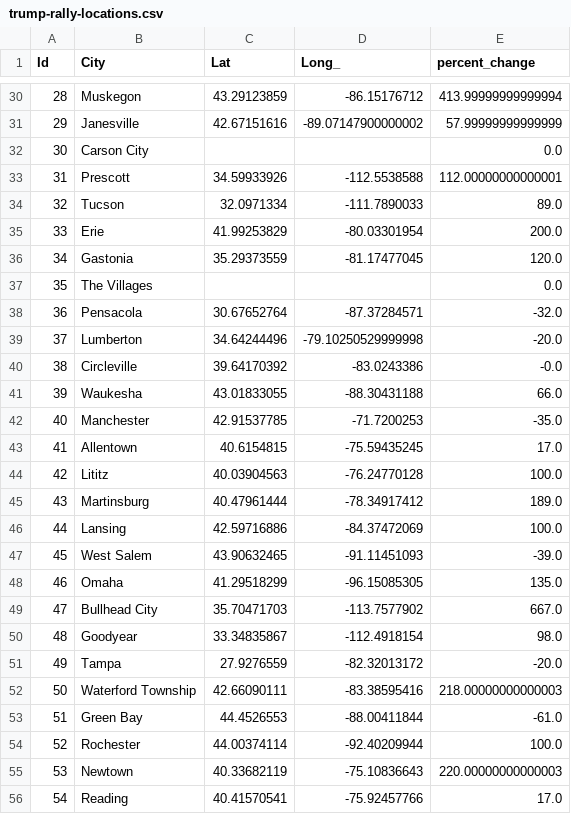
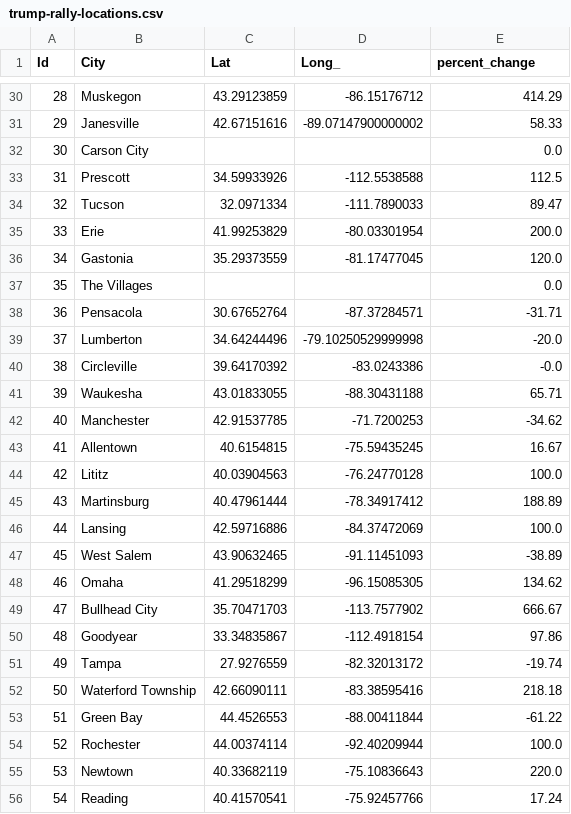
Before and after one commit to carljparker/data-512-final, a CSV file: data/trump-rally-locations.csv, drawn as a sheet; only a part is shown, gaps mark what is left out; the diff covers the shown part only.

```diff
--- a/data/trump-rally-locations.csv
+++ b/data/trump-rally-locations.csv
@@ -30,6 +30,6 @@ Id,City,Lat,Long_,percent_change
-28,Muskegon,43.29123859,-86.15176712,413.99999999999994
-29,Janesville,42.67151616,-89.07147900000002,57.99999999999999
+28,Muskegon,43.29123859,-86.15176712,414.29
+29,Janesville,42.67151616,-89.07147900000002,58.33
 30,Carson City,,,0.0
-31,Prescott,34.59933926,-112.5538588,112.00000000000001
-32,Tucson,32.0971334,-111.7890033,89.0
+31,Prescott,34.59933926,-112.5538588,112.5
+32,Tucson,32.0971334,-111.7890033,89.47
 33,Erie,41.99253829,-80.03301954,200.0
@@ -37,20 +37,20 @@ Id,City,Lat,Long_,percent_change
 35,The Villages,,,0.0
-36,Pensacola,30.67652764,-87.37284571,-32.0
+36,Pensacola,30.67652764,-87.37284571,-31.71
 37,Lumberton,34.64244496,-79.10250529999998,-20.0
 38,Circleville,39.64170392,-83.0243386,-0.0
-39,Waukesha,43.01833055,-88.30431188,66.0
-40,Manchester,42.91537785,-71.7200253,-35.0
-41,Allentown,40.6154815,-75.59435245,17.0
+39,Waukesha,43.01833055,-88.30431188,65.71
+40,Manchester,42.91537785,-71.7200253,-34.62
+41,Allentown,40.6154815,-75.59435245,16.67
 42,Lititz,40.03904563,-76.24770128,100.0
-43,Martinsburg,40.47961444,-78.34917412,189.0
+43,Martinsburg,40.47961444,-78.34917412,188.89
 44,Lansing,42.59716886,-84.37472069,100.0
-45,West Salem,43.90632465,-91.11451093,-39.0
-46,Omaha,41.29518299,-96.15085305,135.0
-47,Bullhead City,35.70471703,-113.7577902,667.0
-48,Goodyear,33.34835867,-112.4918154,98.0
-49,Tampa,27.9276559,-82.32013172,-20.0
-50,Waterford Township,42.66090111,-83.38595416,218.00000000000003
-51,Green Bay,44.4526553,-88.00411844,-61.0
+45,West Salem,43.90632465,-91.11451093,-38.89
+46,Omaha,41.29518299,-96.15085305,134.62
+47,Bullhead City,35.70471703,-113.7577902,666.67
+48,Goodyear,33.34835867,-112.4918154,97.86
+49,Tampa,27.9276559,-82.32013172,-19.74
+50,Waterford Township,42.66090111,-83.38595416,218.18
+51,Green Bay,44.4526553,-88.00411844,-61.22
 52,Rochester,44.00374114,-92.40209944,100.0
-53,Newtown,40.33682119,-75.10836643,220.00000000000003
-54,Reading,40.41570541,-75.92457766,17.0
+53,Newtown,40.33682119,-75.10836643,220.0
+54,Reading,40.41570541,-75.92457766,17.24
```
Also changed, not shown: 22 edited cells elsewhere in this file, 1 other file.
